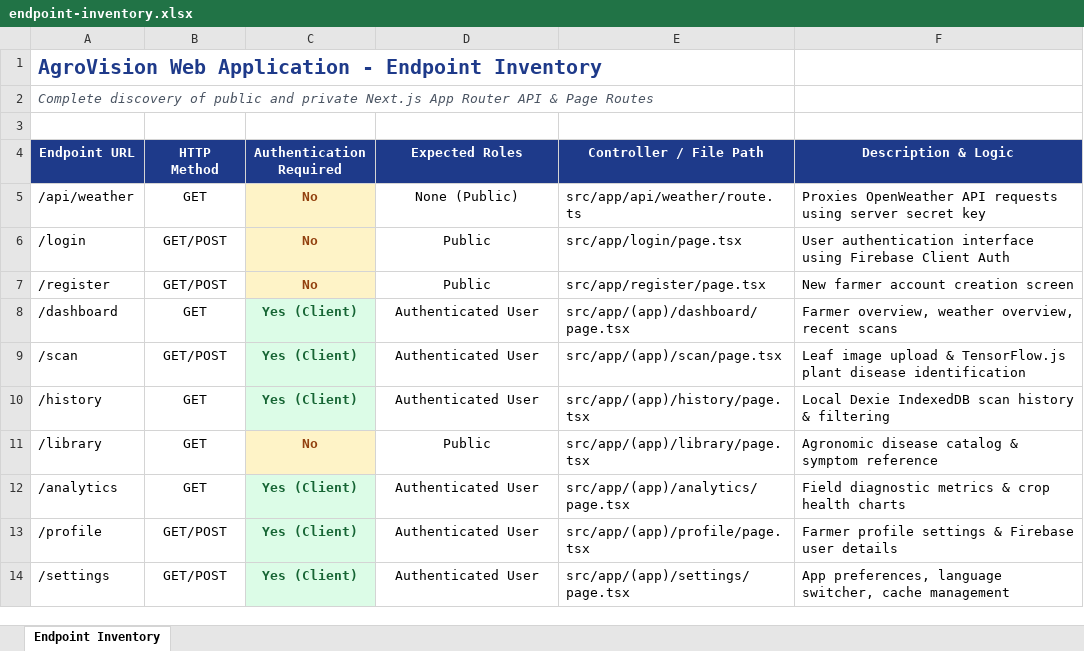
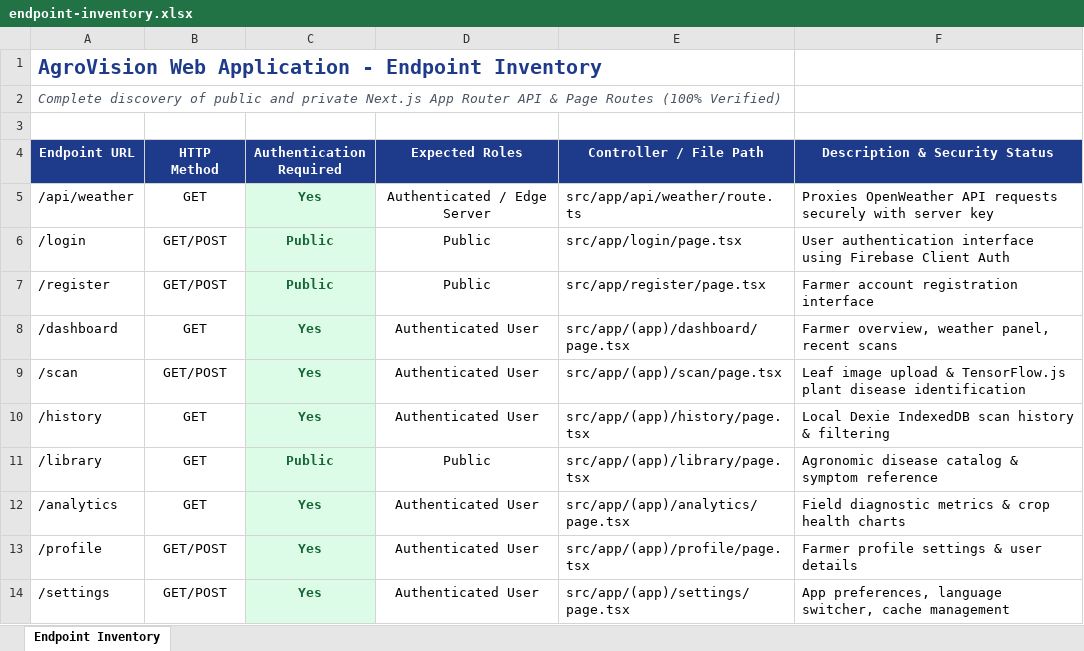
Before and after one commit to Ajmal-2005/PDD_APP_TESTING, an Excel workbook: Vulnerability Test Results/endpoint-inventory.xlsx, sheet Endpoint Inventory, drawn as a sheet; values as stored, in another font and other column widths than the file's, no borders; the diff names each change by its address in the sheet, - before the commit and + after, or states it on an @@ line.

```diff
--- a/Vulnerability Test Results/endpoint-inventory.xlsx (sheet Endpoint Inventory)
+++ b/Vulnerability Test Results/endpoint-inventory.xlsx (sheet Endpoint Inventory)
-A2 (Endpoint URL): …Page Routes
+A2 (Endpoint URL): …Page Routes (100% Verified)
-F4: Description & Logic
+F4: Description & Security Status
-C5 (Authentication Required): No
+C5 (Authentication Required): Yes
@@ C5:C7 fill: #FEF3C7 → #DCFCE7, text colour: #92400E → #166534 @@
-D5 (Expected Roles): None (Public)
+D5 (Expected Roles): Authenticated / Edge Server
-F5 (Description & Security Status): …API requests using server secret key
+F5 (Description & Security Status): …API requests securely with server key
-C6:C7 (Authentication Required): No
+C6:C7 (Authentication Required): Public
-F7 (Description & Security Status): New farmer account creation screen
+F7 (Description & Security Status): Farmer account registration interface
-C8:C10 (Authentication Required): Yes (Client)
+C8:C10 (Authentication Required): Yes
-F8 (Description & Security Status): …overview, weather overview, recent scans
+F8 (Description & Security Status): …overview, weather panel, recent scans
-C11 (Authentication Required): No
+C11 (Authentication Required): Public
@@ C11 fill: #FEF3C7 → #DCFCE7, text colour: #92400E → #166534 @@
-C12:C14 (Authentication Required): Yes (Client)
+C12:C14 (Authentication Required): Yes
-F13 (Description & Security Status): Farmer profile settings & Firebase user details
+F13 (Description & Security Status): Farmer profile settings & user details
```
Also changed, not shown: AgroVision_Appium_E2E_Test_Report.xlsx, AgroVision_Baseline_Load_Test_Report.xlsx, 11 other files.
